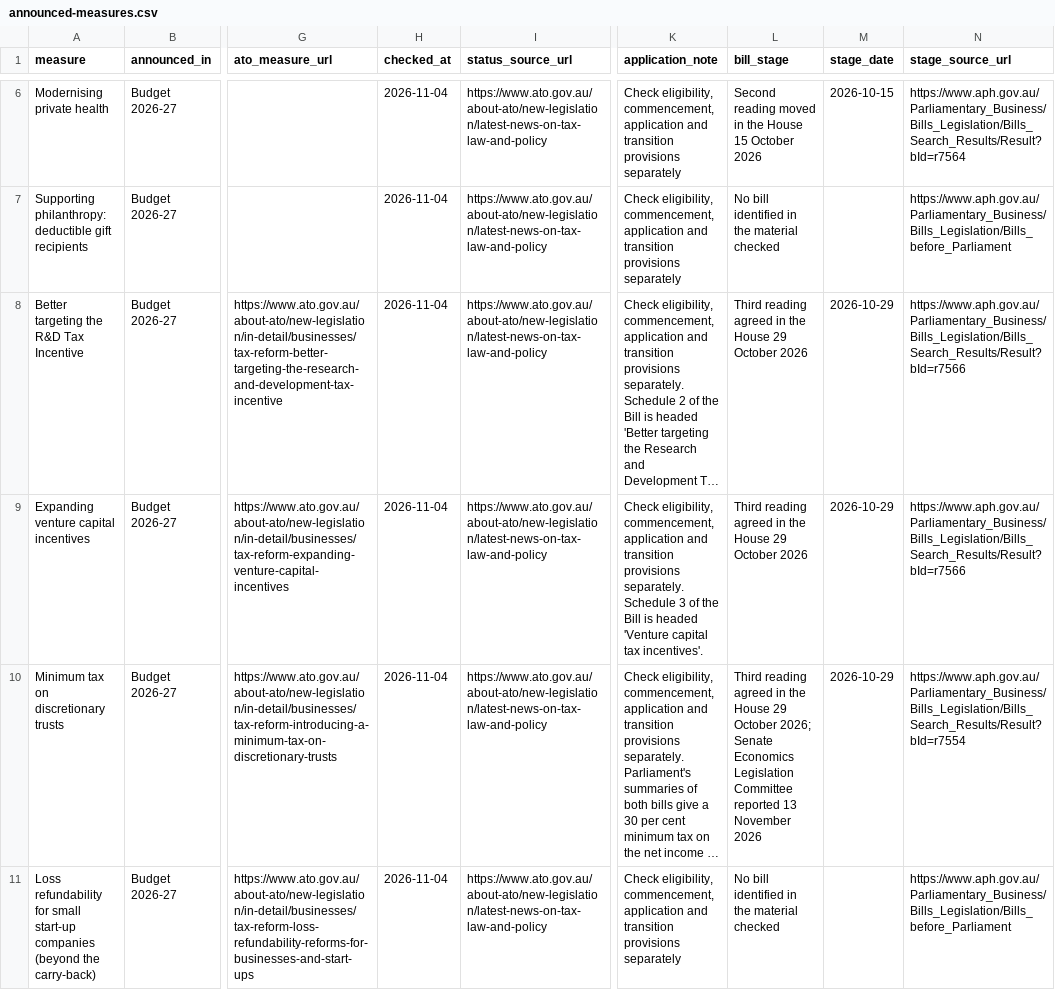
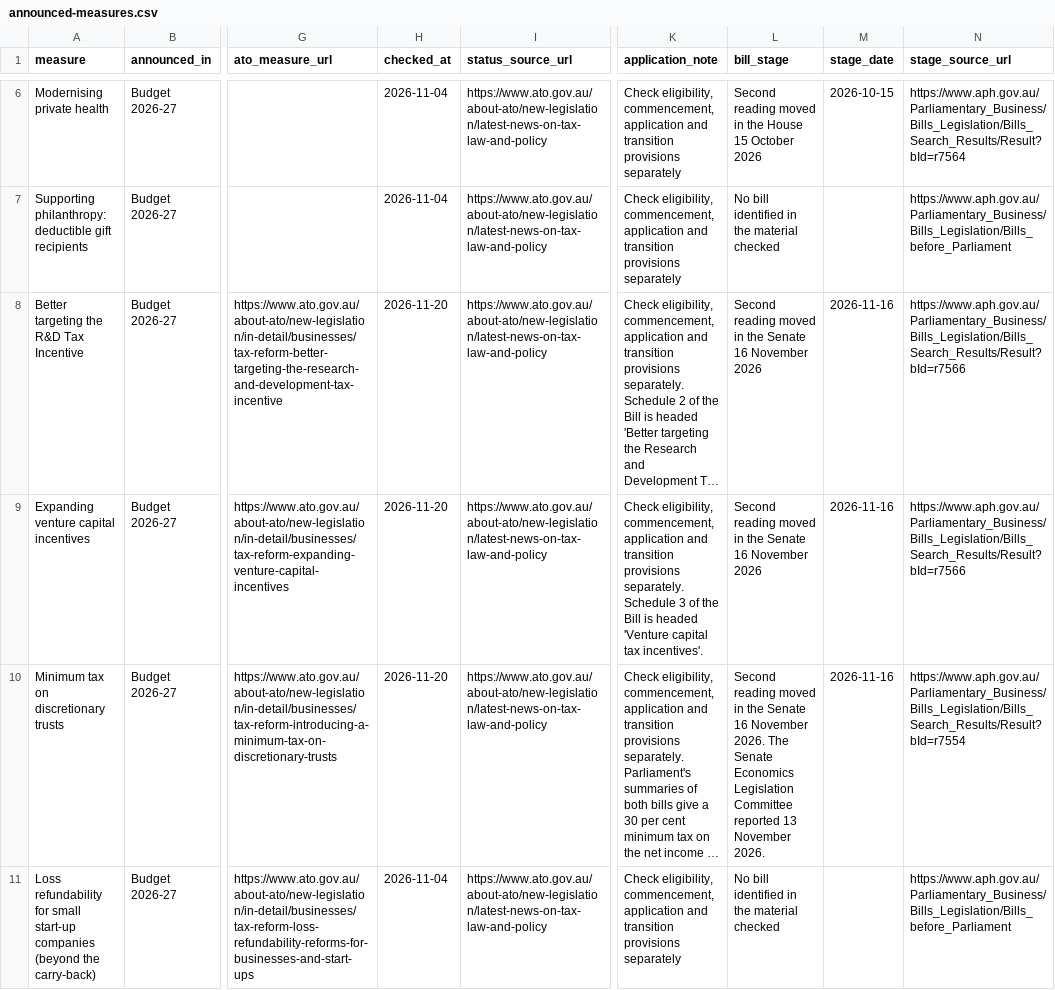
Before and after one commit to ryanduguid/ryanduguid.github.io, a CSV file: rates/announced-not-yet-law/announced-measures.csv, drawn as a sheet; only a part is shown, gaps mark what is left out; long unchanged cells end in …; the diff covers the shown part only; the diff names each change by its address in the sheet, - before the commit and + after, or states it on an @@ line.

Commit message:
Update Senate stages for 5 tax measures

```diff
--- a/rates/announced-not-yet-law/announced-measures.csv
+++ b/rates/announced-not-yet-law/announced-measures.csv
-H8:H10 (checked_at): 2026-11-04
+H8:H10 (checked_at): 2026-11-20
-L8:L9 (bill_stage): Third reading agreed in the House 29 October 2026
+L8:L9 (bill_stage): Second reading moved in the Senate 16 November 2026
-M8:M10 (stage_date): 2026-10-29
+M8:M10 (stage_date): 2026-11-16
-L10 (bill_stage): Third reading agreed in the House 29 October 2026; Senate Economics Legislation Committee reported 13 November 2026
+L10 (bill_stage): Second reading moved in the Senate 16 November 2026. The Senate Economics Legislation Committee reported 13 November 2026.
```
Also changed, not shown: 6 edited cells elsewhere in this file, 4 other files.
